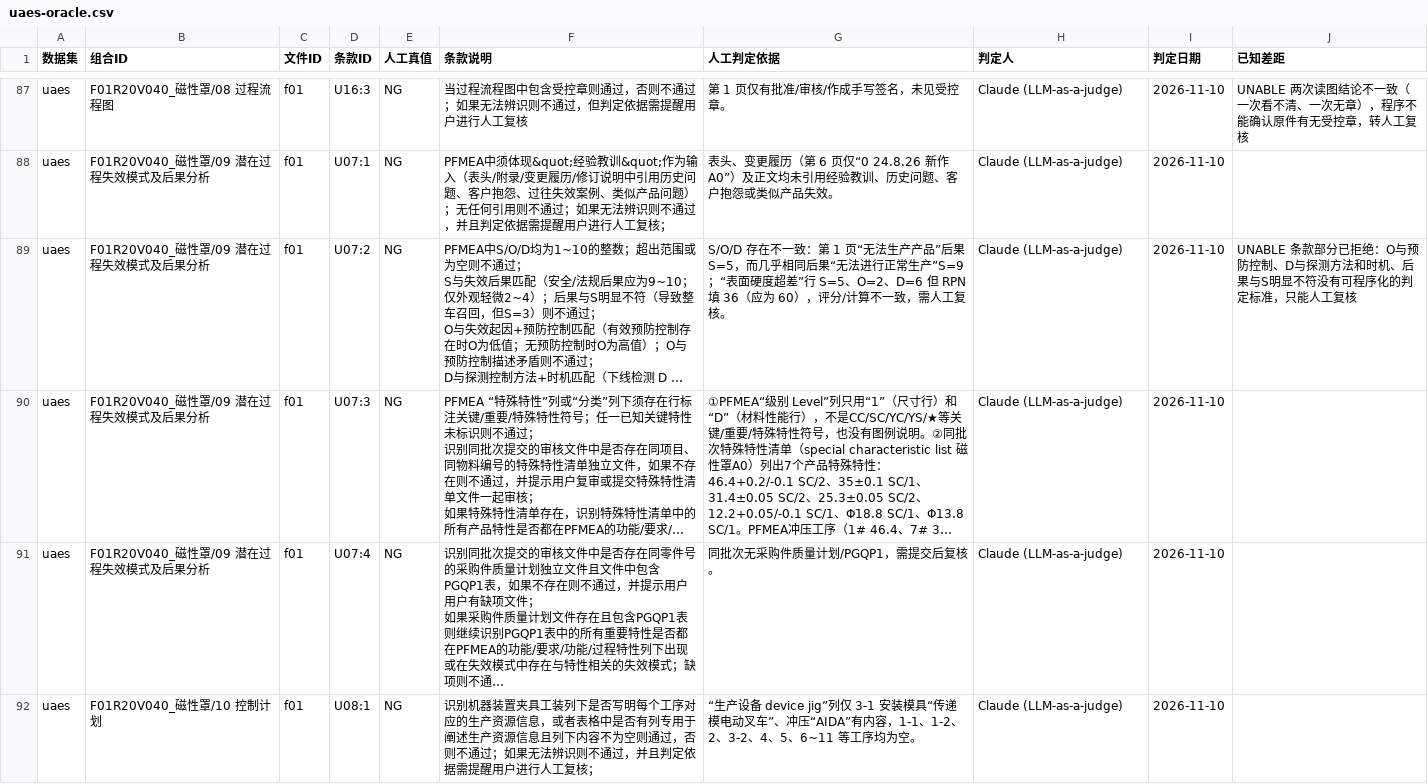
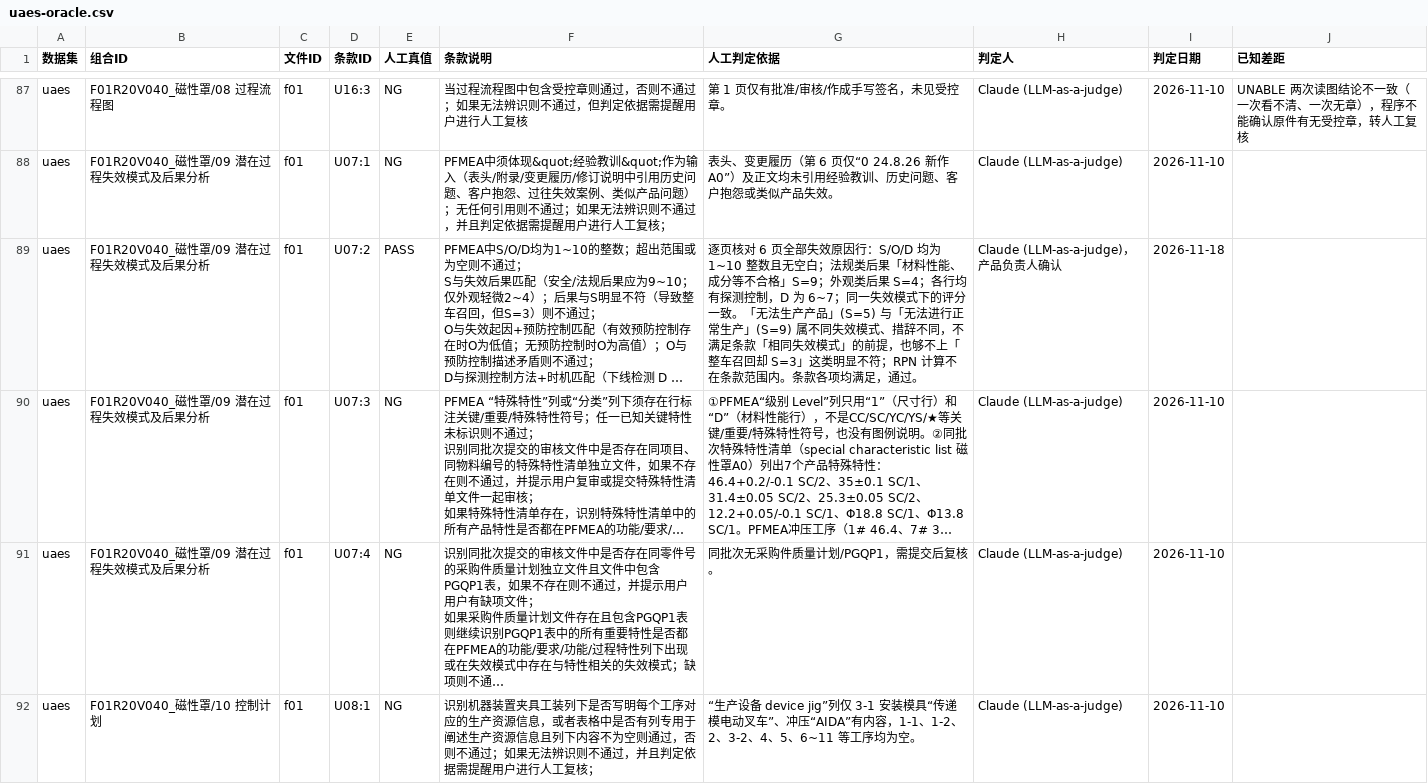
Before and after one commit to ppap-agent/ppap, a CSV file: assets/corpus/uaes-oracle.csv, drawn as a sheet; only a part is shown, gaps mark what is left out; long unchanged cells end in …; the diff names each change by its address in the sheet, - before the commit and + after, or states it on an @@ line.

```diff
--- a/assets/corpus/uaes-oracle.csv
+++ b/assets/corpus/uaes-oracle.csv
-E89 (人工真值): NG
+E89 (人工真值): PASS
-G89 (人工判定依据): S/O/D 存在不一致：第 1 页“无法生产产品”后果 S=5，而几乎相同后果“无法进行正常生产”S=9；“表面硬度超差”行 S=5、O=2、D=6 但 RPN 填 36（应为 60），评分/计算不一致，需人工复核。
+G89 (人工判定依据): 逐页核对 6 页全部失效原因行：S/O/D 均为 1~10 整数且无空白；法规类后果「材料性能、成分等不合格」S=9；外观类后果 S=4；各行均有探测控制，D 为 6~7；同一失效模式下的评分一致。「无法生产产品」(S=5) 与「无法进行正常生产」(S=9) 属不同失效模式、措辞不同，不满足条款「相同失效模式」的前提，也够不上「整车召回却 S=3」这类明显不符；RPN 计算不在条款范围内。条款各项均满足，通过。
-H89 (判定人): Claude (LLM-as-a-judge)
+H89 (判定人): Claude (LLM-as-a-judge)，产品负责人确认
-I89 (判定日期): 2026-11-10
+I89 (判定日期): 2026-11-18
-J89 (已知差距): UNABLE 条款部分已拒绝：O与预防控制、D与探测方法和时机、后果与S明显不符没有可程序化的判定标准，只能人工复核
+J89 (已知差距): (empty)
```
Also changed, not shown: 1 other file.
